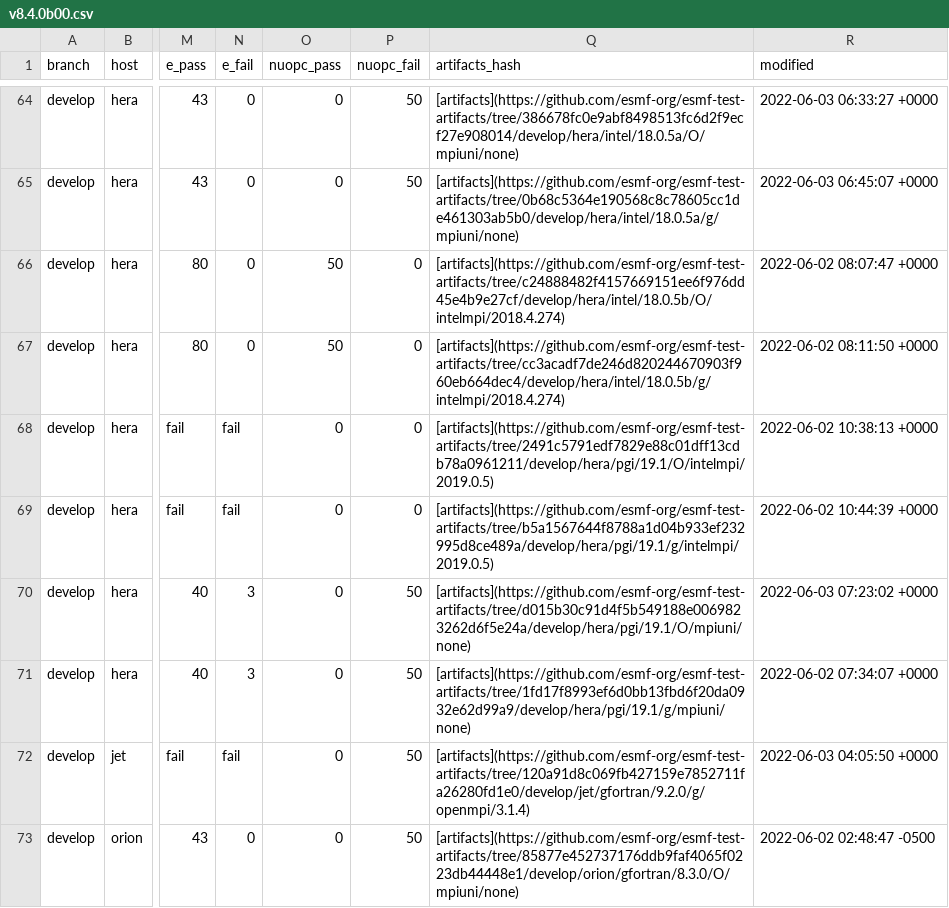
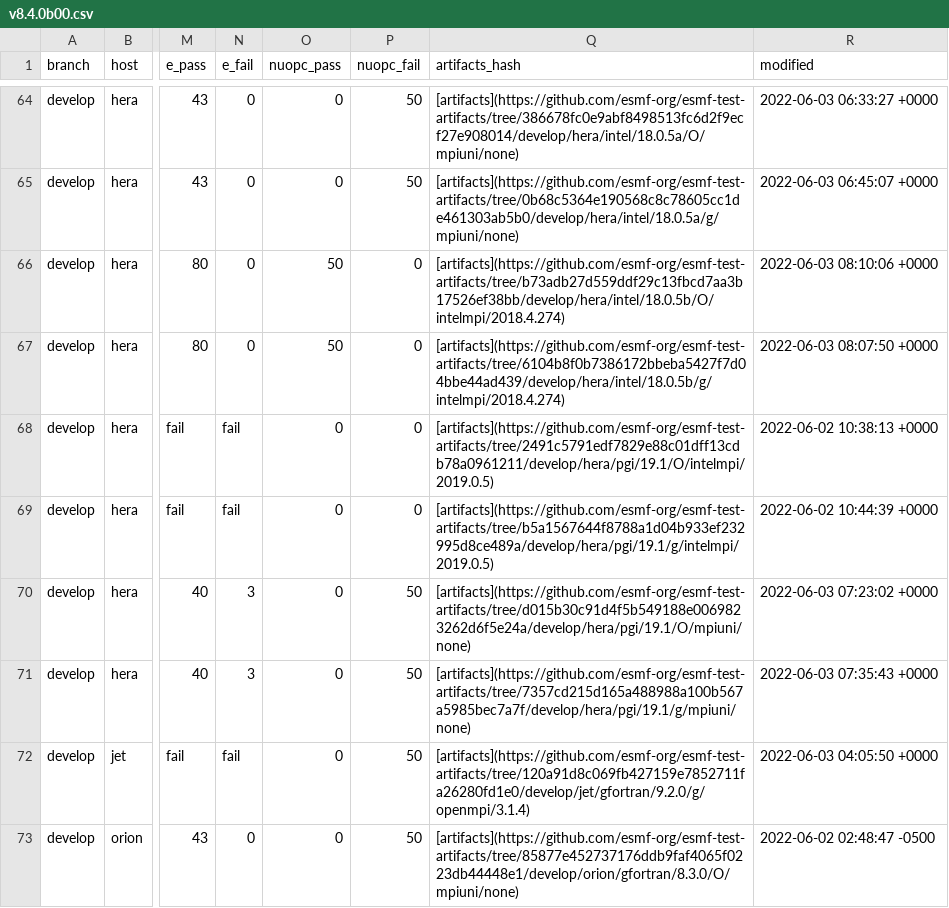
Before and after one commit to esmf-org/esmf-test-summary-2022-07, a CSV file: develop/v8.4.0b00.csv, drawn as a sheet; only a part is shown, gaps mark what is left out; the diff names each change by its address in the sheet, - before the commit and + after, or states it on an @@ line.

Commit message:
'updated summary for hash v8.4.0b00 on develop'

```diff
--- a/develop/v8.4.0b00.csv
+++ b/develop/v8.4.0b00.csv
-Q66 (artifacts_hash): [artifacts](https://github.com/esmf-org/esmf-test-artifacts/tree/c24888482f4157669151ee6f976dd45e4b9e27cf/develop/hera/intel/18.0.5b/O/intelmpi/2018.4.274)
+Q66 (artifacts_hash): [artifacts](https://github.com/esmf-org/esmf-test-artifacts/tree/b73adb27d559ddf29c13fbcd7aa3b17526ef38bb/develop/hera/intel/18.0.5b/O/intelmpi/2018.4.274)
-R66 (modified): 2022-06-02 08:07:47 +0000
+R66 (modified): 2022-06-03 08:10:06 +0000
-Q67 (artifacts_hash): [artifacts](https://github.com/esmf-org/esmf-test-artifacts/tree/cc3acadf7de246d820244670903f960eb664dec4/develop/hera/intel/18.0.5b/g/intelmpi/2018.4.274)
+Q67 (artifacts_hash): [artifacts](https://github.com/esmf-org/esmf-test-artifacts/tree/6104b8f0b7386172bbeba5427f7d04bbe44ad439/develop/hera/intel/18.0.5b/g/intelmpi/2018.4.274)
-R67 (modified): 2022-06-02 08:11:50 +0000
+R67 (modified): 2022-06-03 08:07:50 +0000
-Q71 (artifacts_hash): [artifacts](https://github.com/esmf-org/esmf-test-artifacts/tree/1fd17f8993ef6d0bb13fbd6f20da0932e62d99a9/develop/hera/pgi/19.1/g/mpiuni/none)
+Q71 (artifacts_hash): [artifacts](https://github.com/esmf-org/esmf-test-artifacts/tree/7357cd215d165a488988a100b567a5985bec7a7f/develop/hera/pgi/19.1/g/mpiuni/none)
-R71 (modified): 2022-06-02 07:34:07 +0000
+R71 (modified): 2022-06-03 07:35:43 +0000
```
Also changed, not shown: 2 other files.
